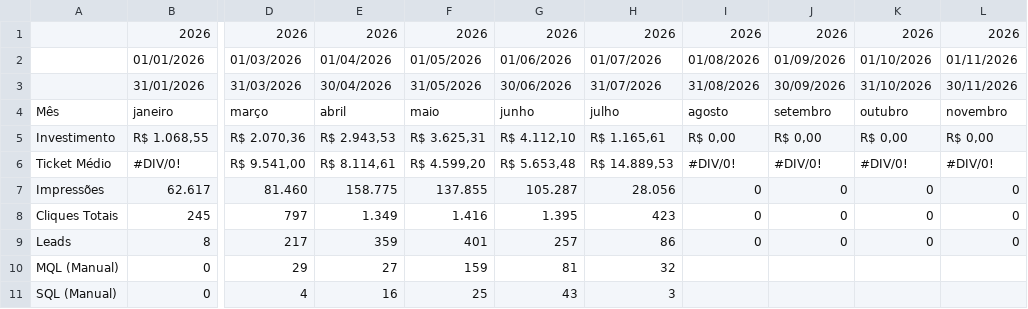
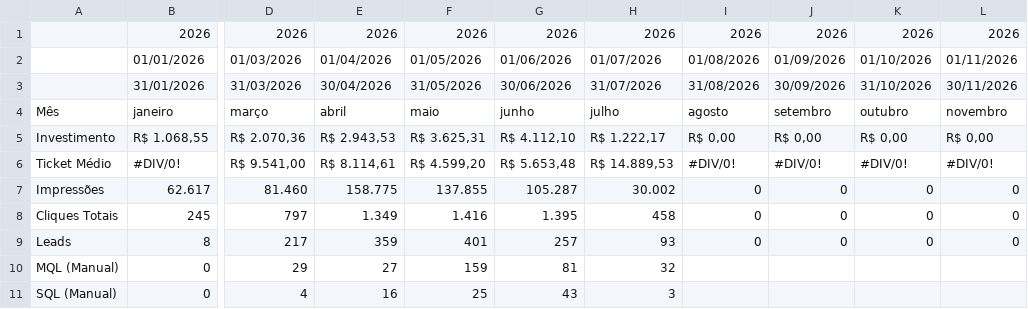
Before and after one commit to juliacostamktdigital-eng/Lps, a CSV file: painel/data/pace/ACCE.csv, drawn as a sheet; only a part is shown, gaps mark what is left out; the diff covers the shown part only; the diff names each change by its address in the sheet, - before the commit and + after, or states it on an @@ line.

```diff
--- a/painel/data/pace/ACCE.csv
+++ b/painel/data/pace/ACCE.csv
-H5: R$ 1.165,61
+H5: R$ 1.222,17
-H7: 28.056
+H7: 30.002
-H8: 423
+H8: 458
-H9: 86
+H9: 93
```
Also changed, not shown: 15 edited cells elsewhere in this file, painel/data/pace/TAWV.csv, 3 other files.
